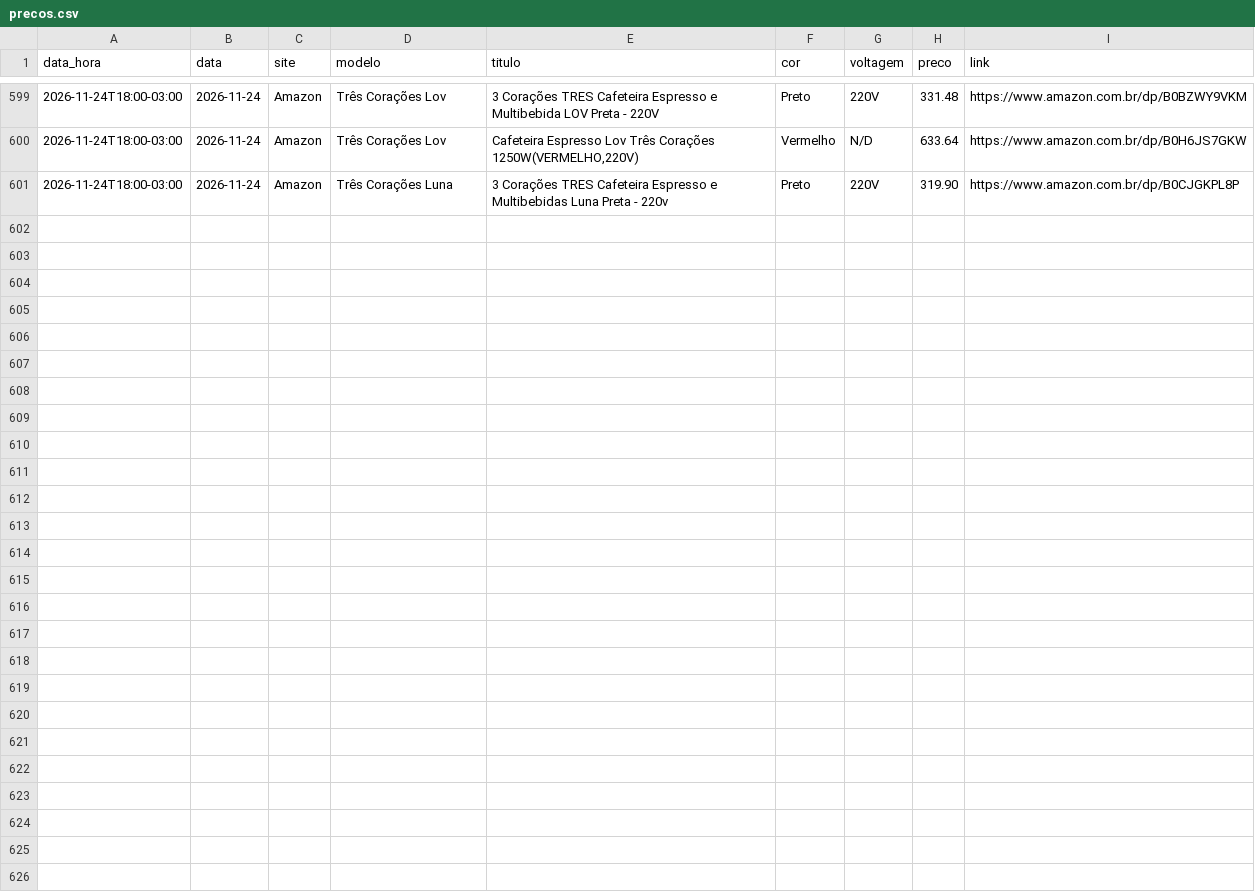
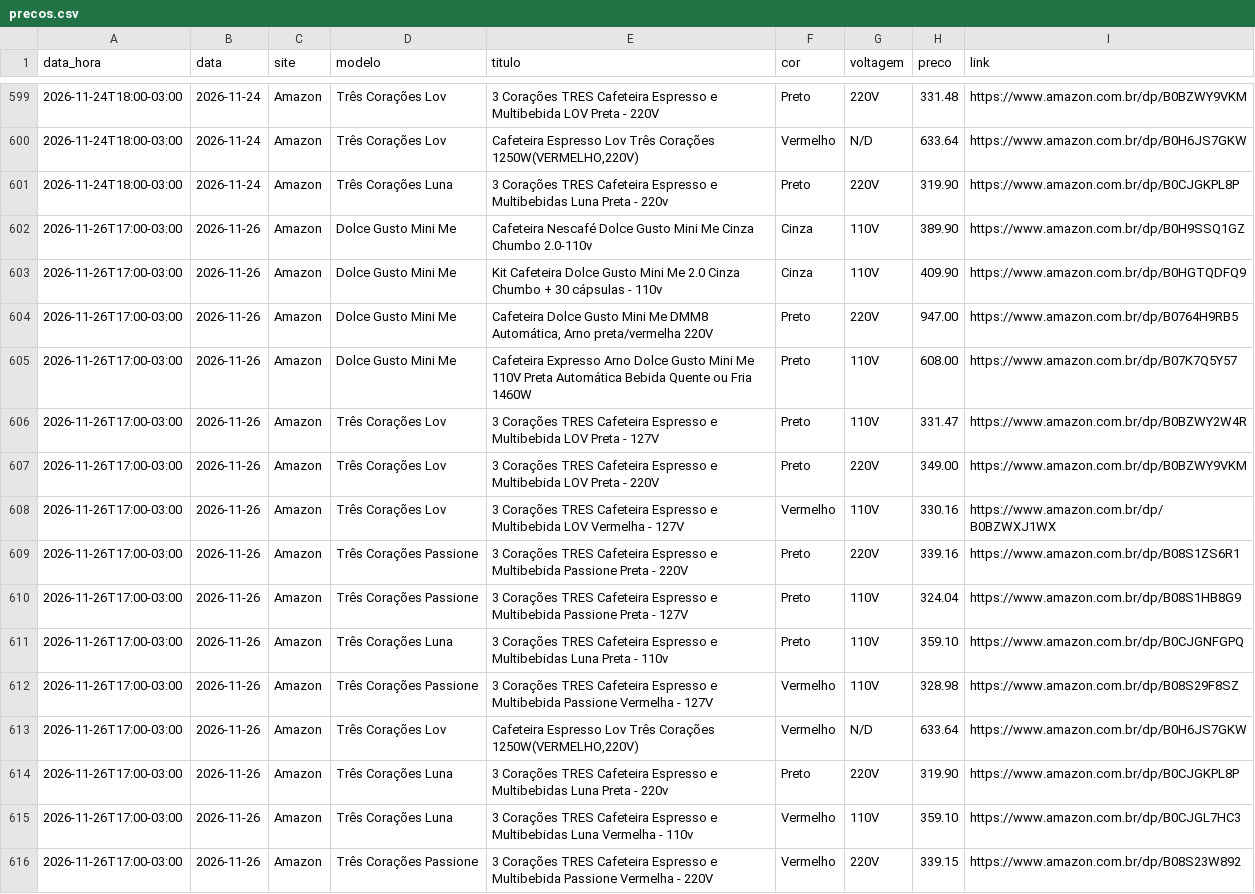
Before and after one commit to becerra629-svg/Scrap-cafeteiras-bf2026, a CSV file: docs/data/precos.csv, drawn as a sheet; only a part is shown, gaps mark what is left out; the diff names each change by its address in the sheet, - before the commit and + after, or states it on an @@ line.

```diff
--- a/docs/data/precos.csv
+++ b/docs/data/precos.csv
+row 602: 2026-11-26T17:00-03:00 | 2026-11-26 | Amazon | Dolce Gusto Mini Me | Cafeteira Nescafé Dolce Gusto Mini Me Cinza Chumbo 2.0-110v | Cinza | 110V | 389.90 | https://www.amazon.com.br/dp/B0H9SSQ1GZ
+row 603: 2026-11-26T17:00-03:00 | 2026-11-26 | Amazon | Dolce Gusto Mini Me | Kit Cafeteira Dolce Gusto Mini Me 2.0 Cinza Chumbo + 30 cápsulas - 110v | Cinza | 110V | 409.90 | https://www.amazon.com.br/dp/B0HGTQDFQ9
+row 604: 2026-11-26T17:00-03:00 | 2026-11-26 | Amazon | Dolce Gusto Mini Me | Cafeteira Dolce Gusto Mini Me DMM8 Automática, Arno preta/vermelha 220V | Preto | 220V | 947.00 | https://www.amazon.com.br/dp/B0764H9RB5
+row 605: 2026-11-26T17:00-03:00 | 2026-11-26 | Amazon | Dolce Gusto Mini Me | Cafeteira Expresso Arno Dolce Gusto Mini Me 110V Preta Automática Bebida Quente ou Fria 1460W | Preto | 110V | 608.00 | https://www.amazon.com.br/dp/B07K7Q5Y57
+row 606: 2026-11-26T17:00-03:00 | 2026-11-26 | Amazon | Três Corações Lov | 3 Corações TRES Cafeteira Espresso e Multibebida LOV Preta - 127V | Preto | 110V | 331.47 | https://www.amazon.com.br/dp/B0BZWY2W4R
+row 607: 2026-11-26T17:00-03:00 | 2026-11-26 | Amazon | Três Corações Lov | 3 Corações TRES Cafeteira Espresso e Multibebida LOV Preta - 220V | Preto | 220V | 349.00 | https://www.amazon.com.br/dp/B0BZWY9VKM
+row 608: 2026-11-26T17:00-03:00 | 2026-11-26 | Amazon | Três Corações Lov | 3 Corações TRES Cafeteira Espresso e Multibebida LOV Vermelha - 127V | Vermelho | 110V | 330.16 | https://www.amazon.com.br/dp/B0BZWXJ1WX
+row 609: 2026-11-26T17:00-03:00 | 2026-11-26 | Amazon | Três Corações Passione | 3 Corações TRES Cafeteira Espresso e Multibebida Passione Preta - 220V | Preto | 220V | 339.16 | https://www.amazon.com.br/dp/B08S1ZS6R1
+row 610: 2026-11-26T17:00-03:00 | 2026-11-26 | Amazon | Três Corações Passione | 3 Corações TRES Cafeteira Espresso e Multibebida Passione Preta - 127V | Preto | 110V | 324.04 | https://www.amazon.com.br/dp/B08S1HB8G9
+row 611: 2026-11-26T17:00-03:00 | 2026-11-26 | Amazon | Três Corações Luna | 3 Corações TRES Cafeteira Espresso e Multibebidas Luna Preta - 110v | Preto | 110V | 359.10 | https://www.amazon.com.br/dp/B0CJGNFGPQ
+row 612: 2026-11-26T17:00-03:00 | 2026-11-26 | Amazon | Três Corações Passione | 3 Corações TRES Cafeteira Espresso e Multibebida Passione Vermelha - 127V | Vermelho | 110V | 328.98 | https://www.amazon.com.br/dp/B08S29F8SZ
+row 613: 2026-11-26T17:00-03:00 | 2026-11-26 | Amazon | Três Corações Lov | Cafeteira Espresso Lov Três Corações 1250W(VERMELHO,220V) | Vermelho | N/D | 633.64 | https://www.amazon.com.br/dp/B0H6JS7GKW
+row 614: 2026-11-26T17:00-03:00 | 2026-11-26 | Amazon | Três Corações Luna | 3 Corações TRES Cafeteira Espresso e Multibebidas Luna Preta - 220v | Preto | 220V | 319.90 | https://www.amazon.com.br/dp/B0CJGKPL8P
+row 615: 2026-11-26T17:00-03:00 | 2026-11-26 | Amazon | Três Corações Luna | 3 Corações TRES Cafeteira Espresso e Multibebidas Luna Vermelha - 110v | Vermelho | 110V | 359.10 | https://www.amazon.com.br/dp/B0CJGL7HC3
+row 616: 2026-11-26T17:00-03:00 | 2026-11-26 | Amazon | Três Corações Passione | 3 Corações TRES Cafeteira Espresso e Multibebida Passione Vermelha - 220V | Vermelho | 220V | 339.15 | https://www.amazon.com.br/dp/B08S23W892
```
Also changed, not shown: 1 other file.
